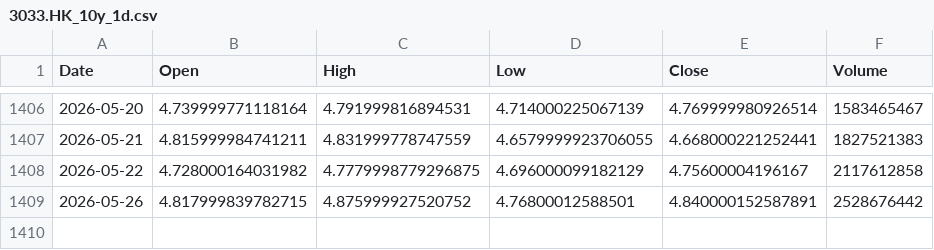
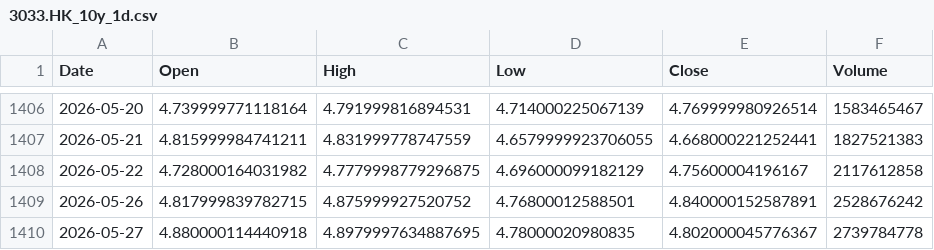
Before and after one commit to cnhjp/quant-trading-system, a CSV file: data/3033.HK_10y_1d.csv, drawn as a sheet; only a part is shown, gaps mark what is left out.

```diff
--- a/data/3033.HK_10y_1d.csv
+++ b/data/3033.HK_10y_1d.csv
@@ -1408,2 +1408,3 @@ Date,Open,High,Low,Close,Volume
 2026-05-22,4.728000164031982,4.7779998779296875,4.696000099182129,4.75600004196167,2117612858
-2026-05-26,4.817999839782715,4.875999927520752,4.76800012588501,4.840000152587891,2528676442
+2026-05-26,4.817999839782715,4.875999927520752,4.76800012588501,4.840000152587891,2528676242
+2026-05-27,4.880000114440918,4.8979997634887695,4.78000020980835,4.802000045776367,2739784778
```
Also changed, not shown: data/510300.SS_10y_1d.csv, data/516350.SS_10y_1d.csv, 3 other files.
